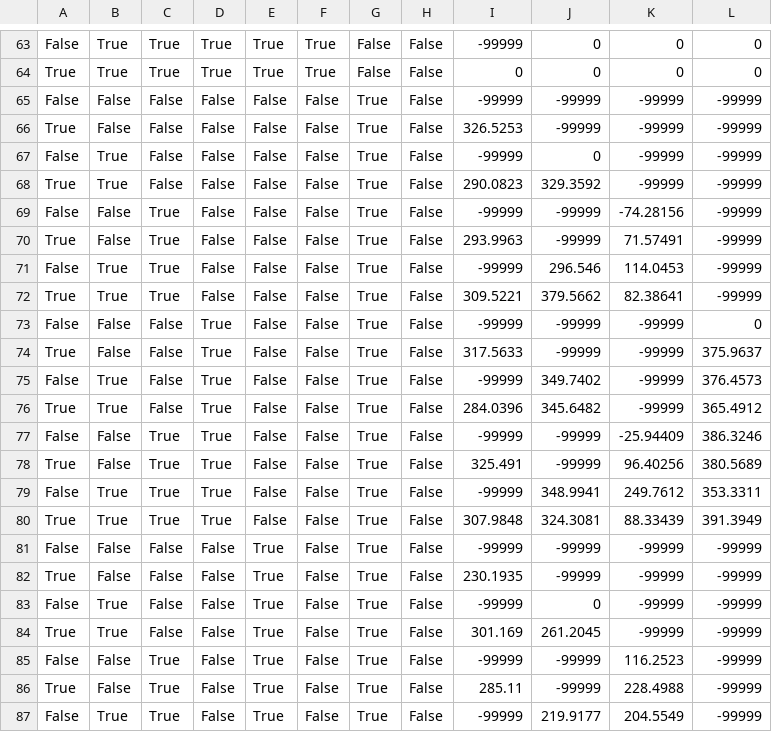
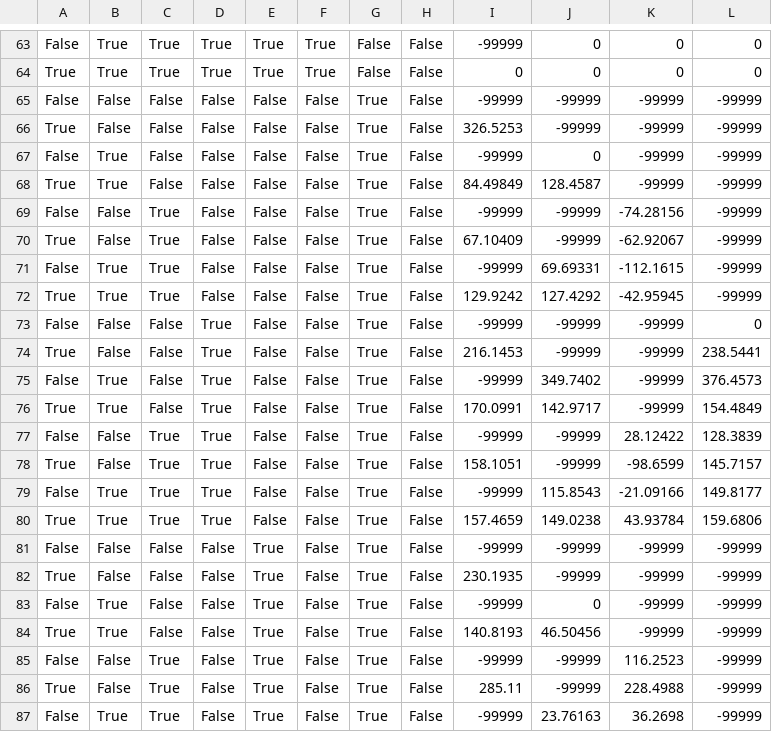
Before and after one commit to raulDelgadoA/Practica2IA_2, a CSV file: Practica2IA/Assets/Scripts/GrupoH/TABLAQ_UNITY.csv, drawn as a sheet; only a part is shown, gaps mark what is left out; the diff covers the shown part only.

```diff
--- a/Practica2IA/Assets/Scripts/GrupoH/TABLAQ_UNITY.csv
+++ b/Practica2IA/Assets/Scripts/GrupoH/TABLAQ_UNITY.csv
@@ -67,15 +67,15 @@ True;False;False;False;False;False;True;False;326.5253;-99999;-99999;-99999
 False;True;False;False;False;False;True;False;-99999;0;-99999;-99999
-True;True;False;False;False;False;True;False;290.0823;329.3592;-99999;-99999
+True;True;False;False;False;False;True;False;84.49849;128.4587;-99999;-99999
 False;False;True;False;False;False;True;False;-99999;-99999;-74.28156;-99999
-True;False;True;False;False;False;True;False;293.9963;-99999;71.57491;-99999
-False;True;True;False;False;False;True;False;-99999;296.546;114.0453;-99999
-True;True;True;False;False;False;True;False;309.5221;379.5662;82.38641;-99999
+True;False;True;False;False;False;True;False;67.10409;-99999;-62.92067;-99999
+False;True;True;False;False;False;True;False;-99999;69.69331;-112.1615;-99999
+True;True;True;False;False;False;True;False;129.9242;127.4292;-42.95945;-99999
 False;False;False;True;False;False;True;False;-99999;-99999;-99999;0
-True;False;False;True;False;False;True;False;317.5633;-99999;-99999;375.9637
+True;False;False;True;False;False;True;False;216.1453;-99999;-99999;238.5441
 False;True;False;True;False;False;True;False;-99999;349.7402;-99999;376.4573
-True;True;False;True;False;False;True;False;284.0396;345.6482;-99999;365.4912
-False;False;True;True;False;False;True;False;-99999;-99999;-25.94409;386.3246
-True;False;True;True;False;False;True;False;325.491;-99999;96.40256;380.5689
-False;True;True;True;False;False;True;False;-99999;348.9941;249.7612;353.3311
-True;True;True;True;False;False;True;False;307.9848;324.3081;88.33439;391.3949
+True;True;False;True;False;False;True;False;170.0991;142.9717;-99999;154.4849
+False;False;True;True;False;False;True;False;-99999;-99999;28.12422;128.3839
+True;False;True;True;False;False;True;False;158.1051;-99999;-98.6599;145.7157
+False;True;True;True;False;False;True;False;-99999;115.8543;-21.09166;149.8177
+True;True;True;True;False;False;True;False;157.4659;149.0238;43.93784;159.6806
 False;False;False;False;True;False;True;False;-99999;-99999;-99999;-99999
@@ -83,5 +83,5 @@ True;False;False;False;True;False;True;False;230.1935;-99999;-99999;-99999
 False;True;False;False;True;False;True;False;-99999;0;-99999;-99999
-True;True;False;False;True;False;True;False;301.169;261.2045;-99999;-99999
+True;True;False;False;True;False;True;False;140.8193;46.50456;-99999;-99999
 False;False;True;False;True;False;True;False;-99999;-99999;116.2523;-99999
 True;False;True;False;True;False;True;False;285.11;-99999;228.4988;-99999
-False;True;True;False;True;False;True;False;-99999;219.9177;204.5549;-99999
+False;True;True;False;True;False;True;False;-99999;23.76163;36.2698;-99999
```
Also changed, not shown: 158 edited cells elsewhere in this file, 9 other files.
